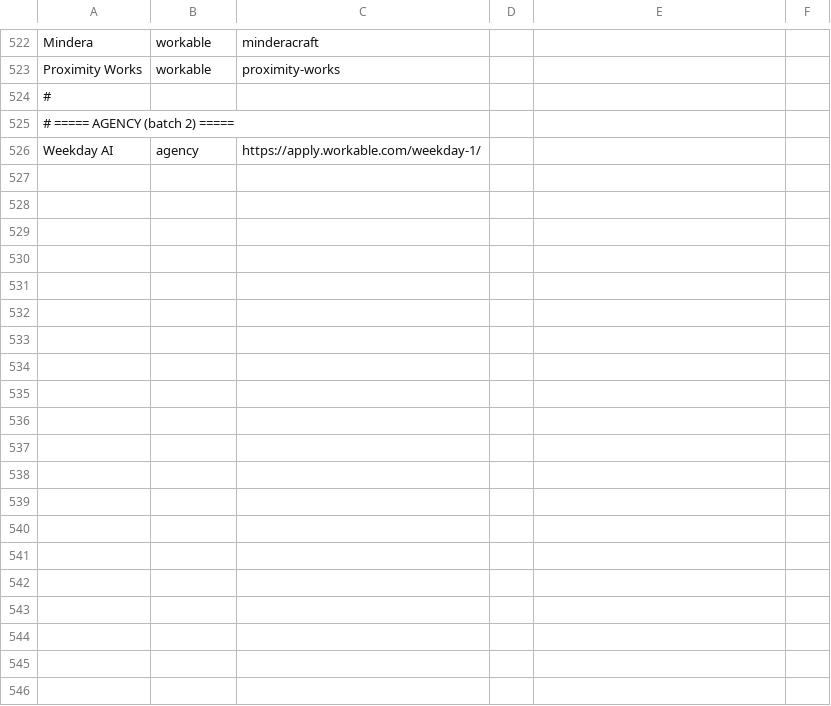
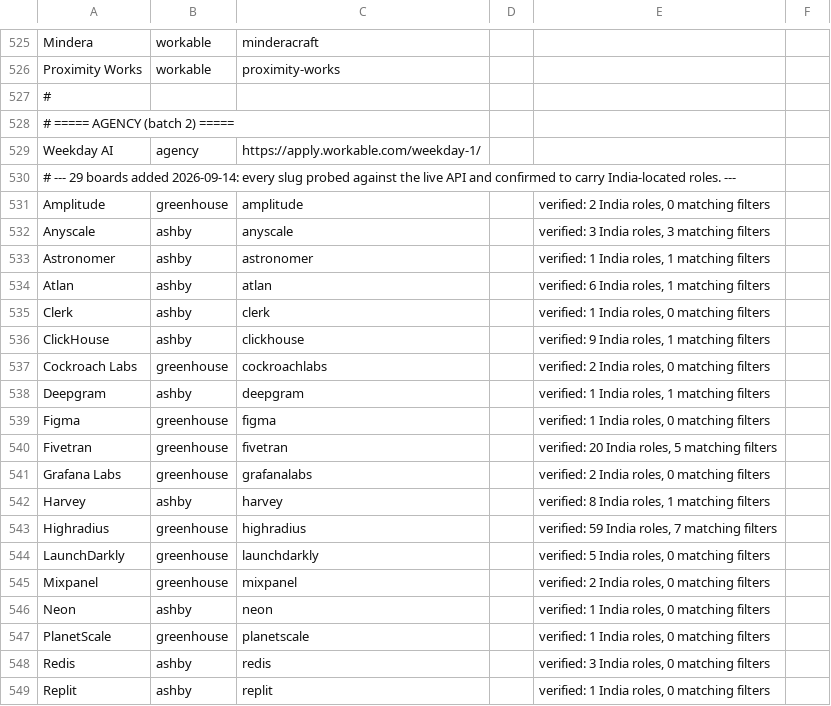
Before and after one commit to m3rcury02/jobscan, a CSV file: companies.csv, drawn as a sheet; only a part is shown, gaps mark what is left out; the diff covers the shown part only.

```diff
--- a/companies.csv
+++ b/companies.csv
@@ -526 +529,21 @@ Proximity Works,workable,proximity-works,,
 Weekday AI,agency,https://apply.workable.com/weekday-1/,,
+# --- 29 boards added 2026-09-14: every slug probed against the live API and confirmed to carry India-located roles. ---
+Amplitude,greenhouse,amplitude,,"verified: 2 India roles, 0 matching filters"
+Anyscale,ashby,anyscale,,"verified: 3 India roles, 3 matching filters"
+Astronomer,ashby,astronomer,,"verified: 1 India roles, 1 matching filters"
+Atlan,ashby,atlan,,"verified: 6 India roles, 1 matching filters"
+Clerk,ashby,clerk,,"verified: 1 India roles, 0 matching filters"
+ClickHouse,ashby,clickhouse,,"verified: 9 India roles, 1 matching filters"
+Cockroach Labs,greenhouse,cockroachlabs,,"verified: 2 India roles, 0 matching filters"
+Deepgram,ashby,deepgram,,"verified: 1 India roles, 1 matching filters"
+Figma,greenhouse,figma,,"verified: 1 India roles, 0 matching filters"
+Fivetran,greenhouse,fivetran,,"verified: 20 India roles, 5 matching filters"
+Grafana Labs,greenhouse,grafanalabs,,"verified: 2 India roles, 0 matching filters"
+Harvey,ashby,harvey,,"verified: 8 India roles, 1 matching filters"
+Highradius,greenhouse,highradius,,"verified: 59 India roles, 7 matching filters"
+LaunchDarkly,greenhouse,launchdarkly,,"verified: 5 India roles, 0 matching filters"
+Mixpanel,greenhouse,mixpanel,,"verified: 2 India roles, 0 matching filters"
+Neon,ashby,neon,,"verified: 1 India roles, 0 matching filters"
+PlanetScale,greenhouse,planetscale,,"verified: 1 India roles, 0 matching filters"
+Redis,ashby,redis,,"verified: 3 India roles, 0 matching filters"
+Replit,ashby,replit,,"verified: 1 India roles, 0 matching filters"
```
Also changed, not shown: 13 added rows and 12 edited cells elsewhere in this file.
